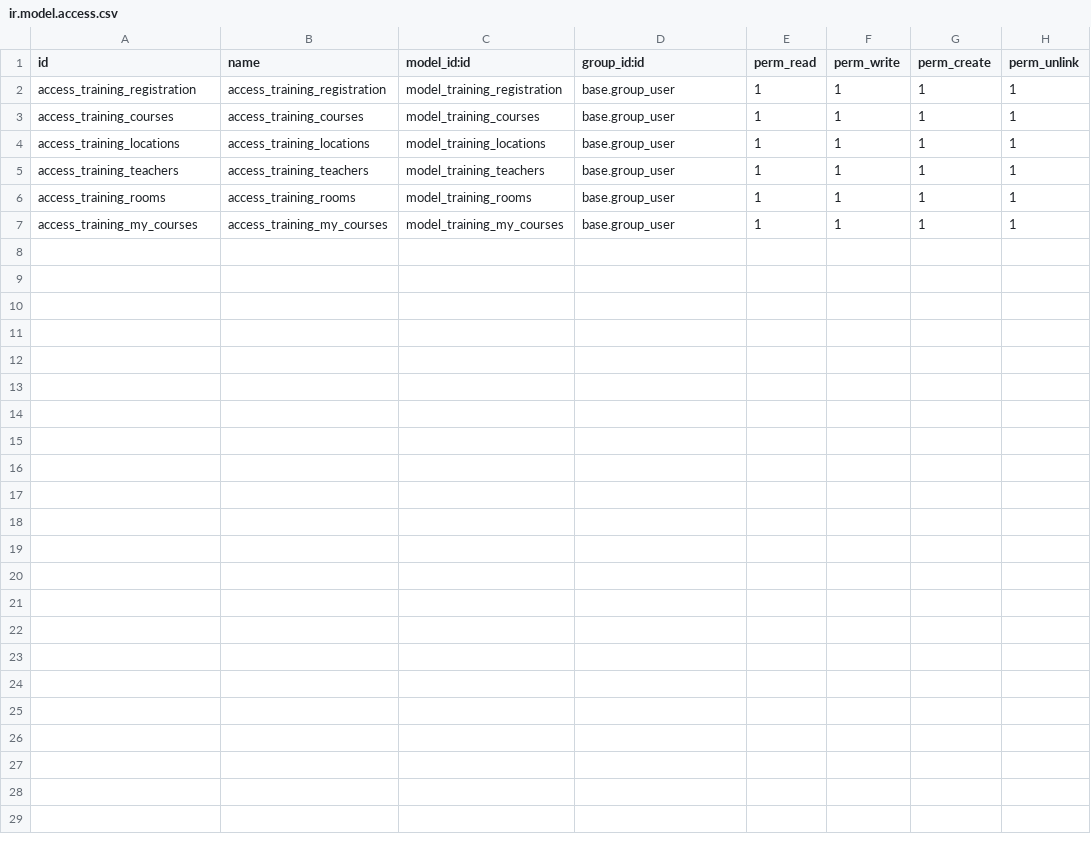
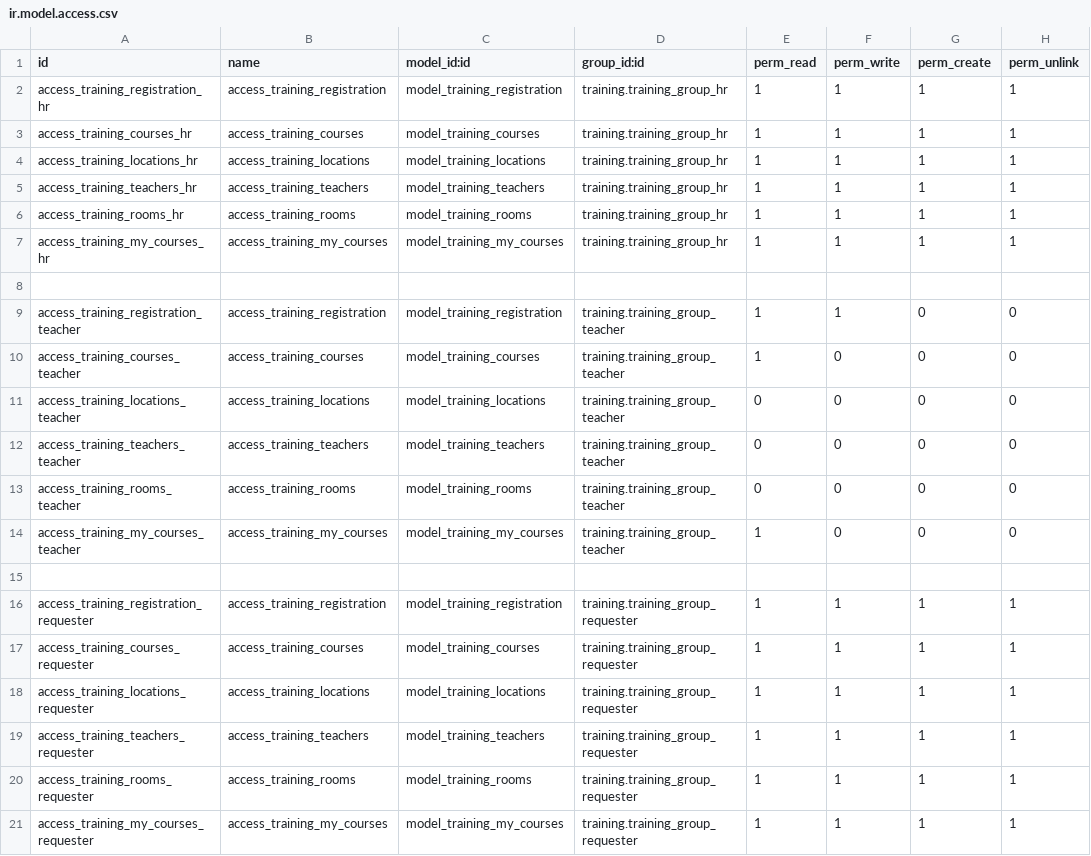
Before and after one commit to Saitamaxqi/tutorials, a CSV file: training/security/ir.model.access.csv, drawn as a sheet.

Commit message:
security rules for each group applied

```diff
--- a/training/security/ir.model.access.csv
+++ b/training/security/ir.model.access.csv
@@ -1,7 +1,21 @@
 id,name,model_id:id,group_id:id,perm_read,perm_write,perm_create,perm_unlink
-access_training_registration,access_training_registration,model_training_registration,base.group_user,1,1,1,1
-access_training_courses,access_training_courses,model_training_courses,base.group_user,1,1,1,1
-access_training_locations,access_training_locations,model_training_locations,base.group_user,1,1,1,1
-access_training_teachers,access_training_teachers,model_training_teachers,base.group_user,1,1,1,1
-access_training_rooms,access_training_rooms,model_training_rooms,base.group_user,1,1,1,1
-access_training_my_courses,access_training_my_courses,model_training_my_courses,base.group_user,1,1,1,1
+access_training_registration_hr,access_training_registration,model_training_registration,training.training_group_hr,1,1,1,1
+access_training_courses_hr,access_training_courses,model_training_courses,training.training_group_hr,1,1,1,1
+access_training_locations_hr,access_training_locations,model_training_locations,training.training_group_hr,1,1,1,1
+access_training_teachers_hr,access_training_teachers,model_training_teachers,training.training_group_hr,1,1,1,1
+access_training_rooms_hr,access_training_rooms,model_training_rooms,training.training_group_hr,1,1,1,1
+access_training_my_courses_hr,access_training_my_courses,model_training_my_courses,training.training_group_hr,1,1,1,1
+
+access_training_registration_teacher,access_training_registration,model_training_registration,training.training_group_teacher,1,1,0,0
+access_training_courses_teacher,access_training_courses,model_training_courses,training.training_group_teacher,1,0,0,0
+access_training_locations_teacher,access_training_locations,model_training_locations,training.training_group_teacher,0,0,0,0
+access_training_teachers_teacher,access_training_teachers,model_training_teachers,training.training_group_teacher,0,0,0,0
+access_training_rooms_teacher,access_training_rooms,model_training_rooms,training.training_group_teacher,0,0,0,0
+access_training_my_courses_teacher,access_training_my_courses,model_training_my_courses,training.training_group_teacher,1,0,0,0
+
+access_training_registration_requester,access_training_registration,model_training_registration,training.training_group_requester,1,1,1,1
+access_training_courses_requester,access_training_courses,model_training_courses,training.training_group_requester,1,1,1,1
+access_training_locations_requester,access_training_locations,model_training_locations,training.training_group_requester,1,1,1,1
+access_training_teachers_requester,access_training_teachers,model_training_teachers,training.training_group_requester,1,1,1,1
+access_training_rooms_requester,access_training_rooms,model_training_rooms,training.training_group_requester,1,1,1,1
+access_training_my_courses_requester,access_training_my_courses,model_training_my_courses,training.training_group_requester,1,1,1,1
```
